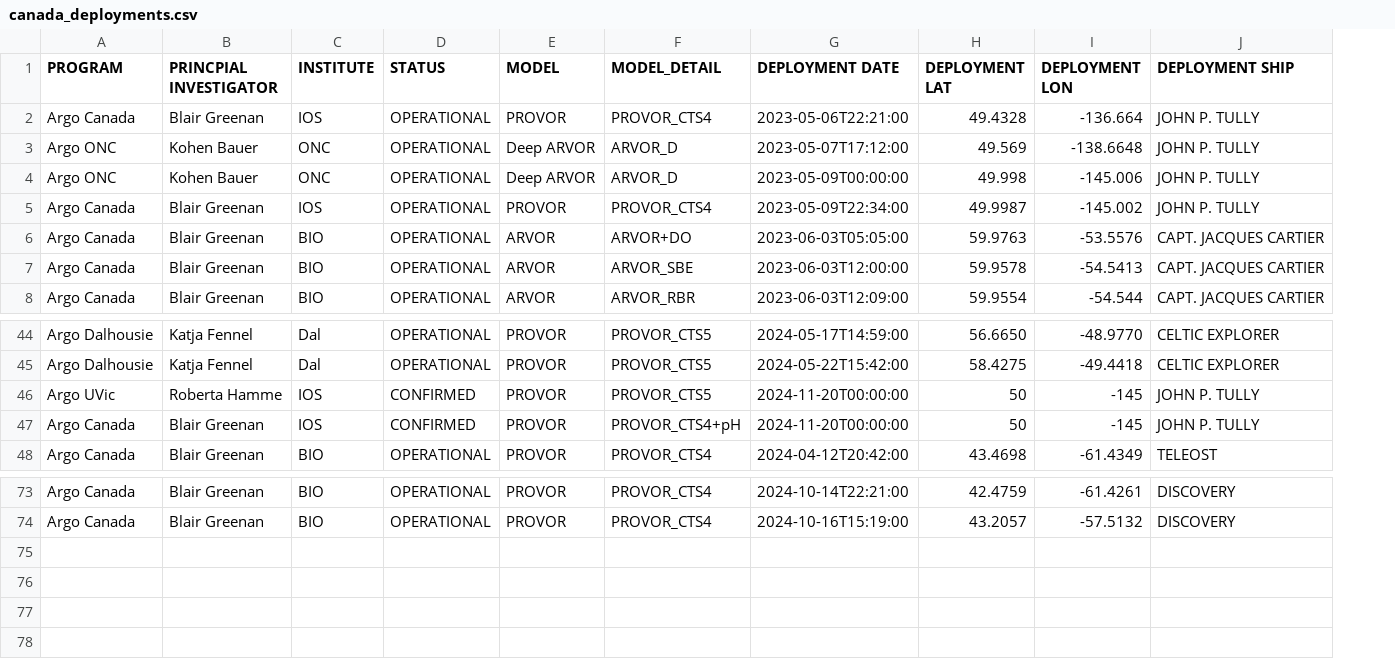
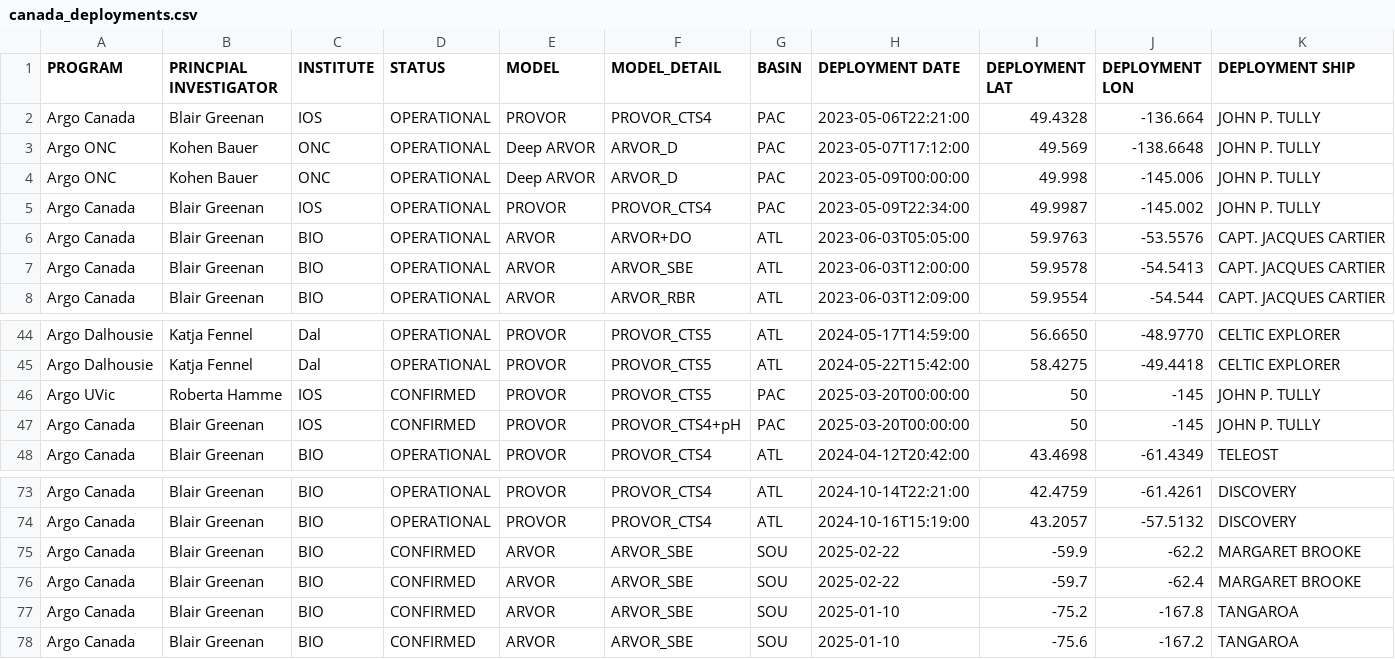
Before and after one commit to ArgoCanada/blog, a CSV file: deployment/canada_deployments.csv, drawn as a sheet; only a part is shown, gaps mark what is left out; addresses are those after the commit; rows hold the shown columns only; the diff names each change by its address in the sheet, - before the commit and + after, or states it on an @@ line.

Commit message:
deployment planning updates

```diff
--- a/deployment/canada_deployments.csv
+++ b/deployment/canada_deployments.csv
+column G (BASIN), rows 2-8: PAC | PAC | PAC | PAC | ATL | ATL | ATL; rows 44-48: ATL | ATL | PAC | PAC | ATL; rows 73-74: ATL | ATL
-H46:H47 (DEPLOYMENT DATE): 2024-11-20T00:00:00
+H46:H47 (DEPLOYMENT DATE): 2025-03-20T00:00:00
+row 75: Argo Canada | Blair Greenan | BIO | CONFIRMED | ARVOR | ARVOR_SBE | SOU | 2025-02-22 | -59.9 | -62.2 | MARGARET BROOKE
+row 76: Argo Canada | Blair Greenan | BIO | CONFIRMED | ARVOR | ARVOR_SBE | SOU | 2025-02-22 | -59.7 | -62.4 | MARGARET BROOKE
+row 77: Argo Canada | Blair Greenan | BIO | CONFIRMED | ARVOR | ARVOR_SBE | SOU | 2025-01-10 | -75.2 | -167.8 | TANGAROA
+row 78: Argo Canada | Blair Greenan | BIO | CONFIRMED | ARVOR | ARVOR_SBE | SOU | 2025-01-10 | -75.6 | -167.2 | TANGAROA
```
Also changed, not shown: deployment/ArgoCanada.csv, 1 other file.
